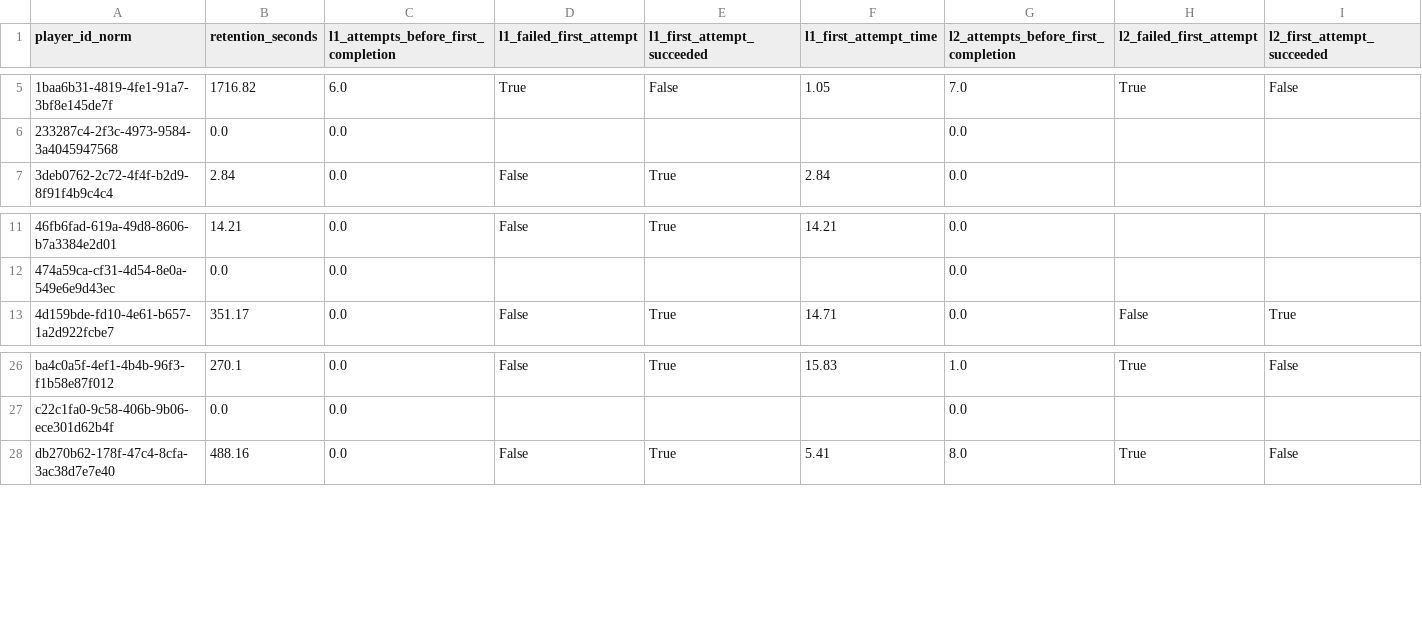
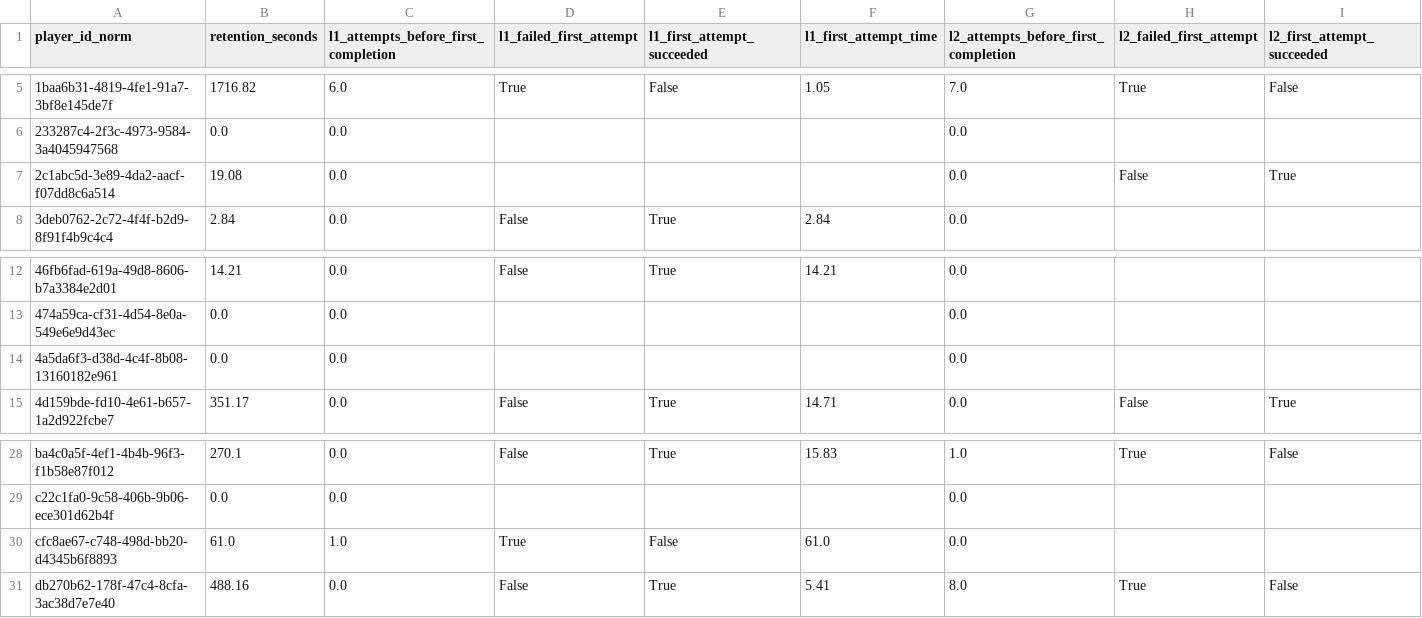
Before and after one commit to MrLint01/memory-game, a CSV file: analysis_output/version_2026.03.0/early_round_correlations/early_retention_features.csv, drawn as a sheet; only a part is shown, gaps mark what is left out; rows hold the shown columns only; the diff names each change by its address in the sheet, - before the commit and + after, or states it on an @@ line.

```diff
--- a/analysis_output/version_2026.03.0/early_round_correlations/early_retention_features.csv
+++ b/analysis_output/version_2026.03.0/early_round_correlations/early_retention_features.csv
+row 7: 2c1abc5d-3e89-4da2-aacf-f07dd8c6a514 | 19.08 | 0.0 |  |  |  | 0.0 | False | True
+row 14: 4a5da6f3-d38d-4c4f-8b08-13160182e961 | 0.0 | 0.0 |  |  |  | 0.0
+row 30: cfc8ae67-c748-498d-bb20-d4345b6f8893 | 61.0 | 1.0 | True | False | 61.0 | 0.0
```
Also changed, not shown: analysis_output/version_2026.03.0/early_round_correlations/early_feature_correlations.csv, analysis_output/version_2026.03.0/early_round_correlations/early_feature_correlations_outliers_removed.csv, 53 other files.
